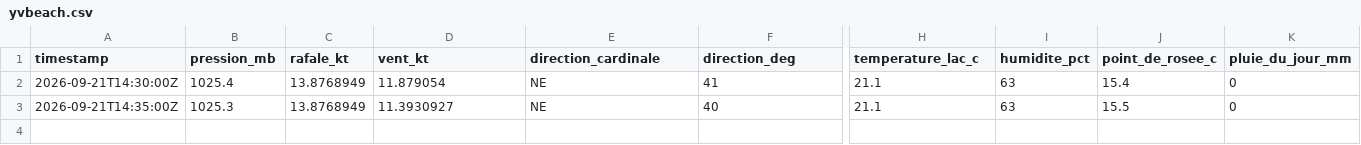
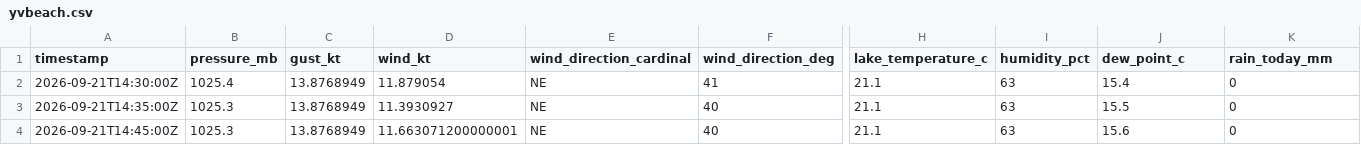
Before and after one commit to marcburri/kite-weather, a CSV file: data/yvbeach.csv, drawn as a sheet; only a part is shown, gaps mark what is left out; rows hold the shown columns only; the diff names each change by its address in the sheet, - before the commit and + after, or states it on an @@ line.

Commit message:
Rename CSV columns to English

```diff
--- a/data/yvbeach.csv
+++ b/data/yvbeach.csv
-B1: pression_mb
+B1: pressure_mb
-C1: rafale_kt
+C1: gust_kt
-D1: vent_kt
+D1: wind_kt
-E1: direction_cardinale
+E1: wind_direction_cardinal
-F1: direction_deg
+F1: wind_direction_deg
-H1: temperature_lac_c
+H1: lake_temperature_c
-I1: humidite_pct
+I1: humidity_pct
-J1: point_de_rosee_c
+J1: dew_point_c
-K1: pluie_du_jour_mm
+K1: rain_today_mm
+row 4: 2026-09-21T14:45:00Z | 1025.3 | 13.8768949 | 11.663071200000001 | NE | 40 | 21.1 | 63 | 15.6 | 0
```
Also changed, not shown: 2 other files.
